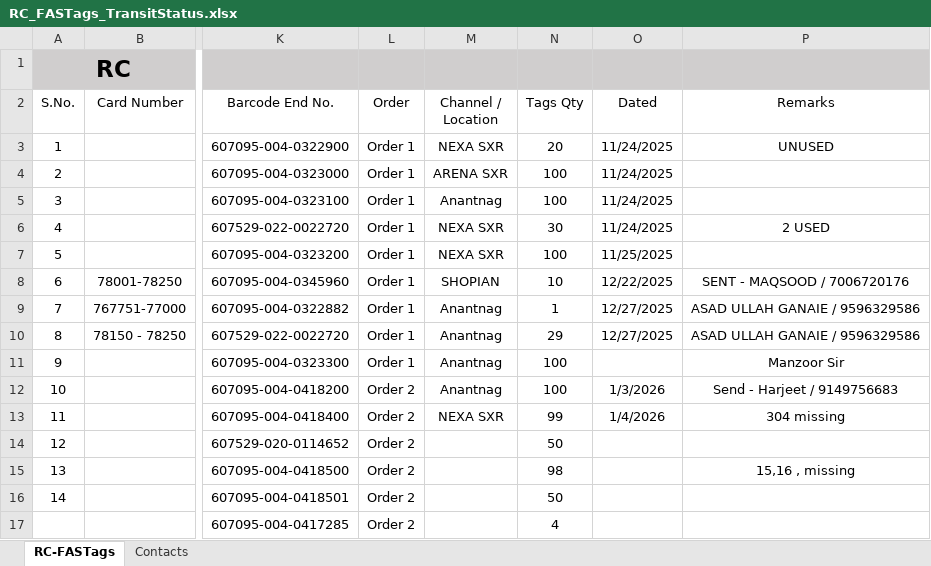
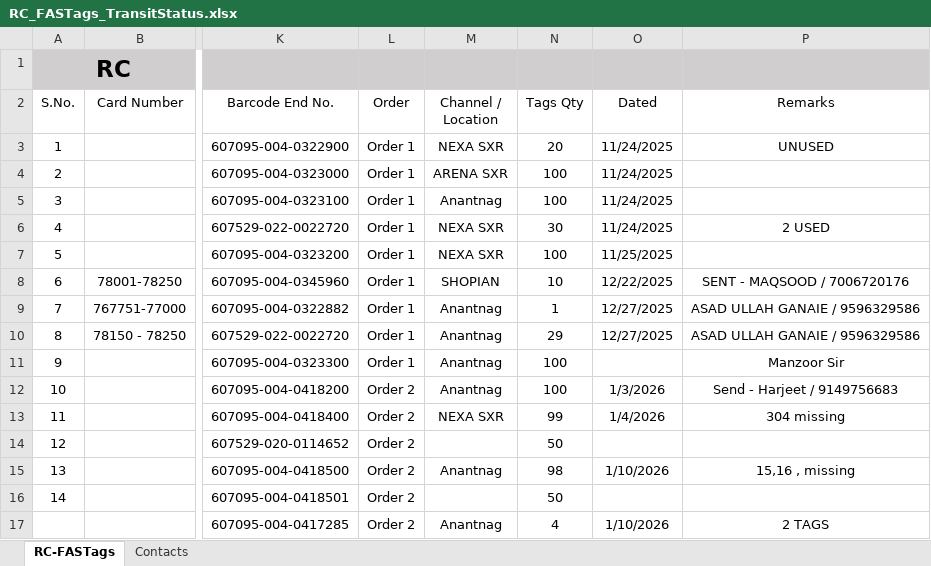
Before and after one commit to adilahmadsofi-ck/Documents, an Excel workbook: RC_FASTags_TransitStatus.xlsx, sheet RC-FASTags, drawn as a sheet; only a part is shown, gaps mark what is left out; values as stored, in another font and other column widths than the file's, no borders; table styles not drawn; the diff names each change by its address in the sheet, - before the commit and + after, or states it on an @@ line.

```diff
--- a/RC_FASTags_TransitStatus.xlsx (sheet RC-FASTags)
+++ b/RC_FASTags_TransitStatus.xlsx (sheet RC-FASTags)
-M15 (Channel / Location): (empty)
+M15 (Channel / Location): Anantnag
-O15 (Dated): (empty)
+O15 (Dated): 1/10/2026
-M17 (Channel / Location): (empty)
+M17 (Channel / Location): Anantnag
-O17 (Dated): (empty)
+O17 (Dated): 1/10/2026
-P17 (Remarks): (empty)
+P17 (Remarks): 2 TAGS
```
Also changed, not shown: RegistrationsFile.xlsx.
